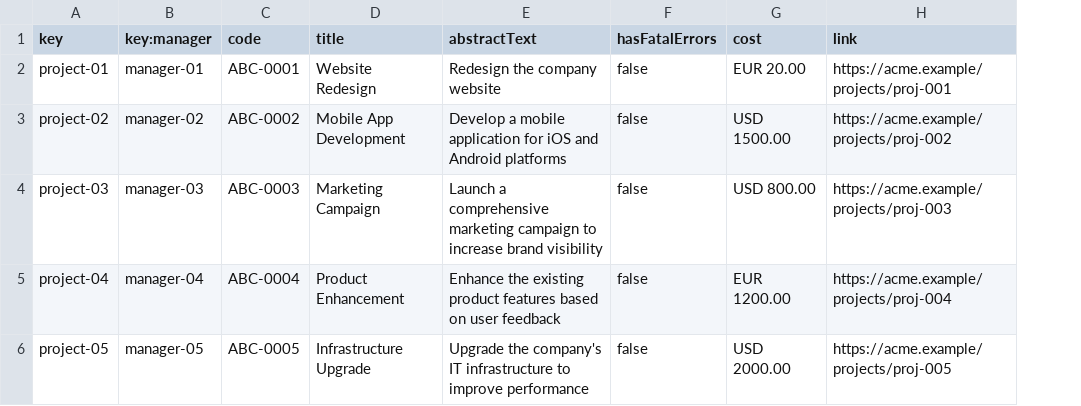
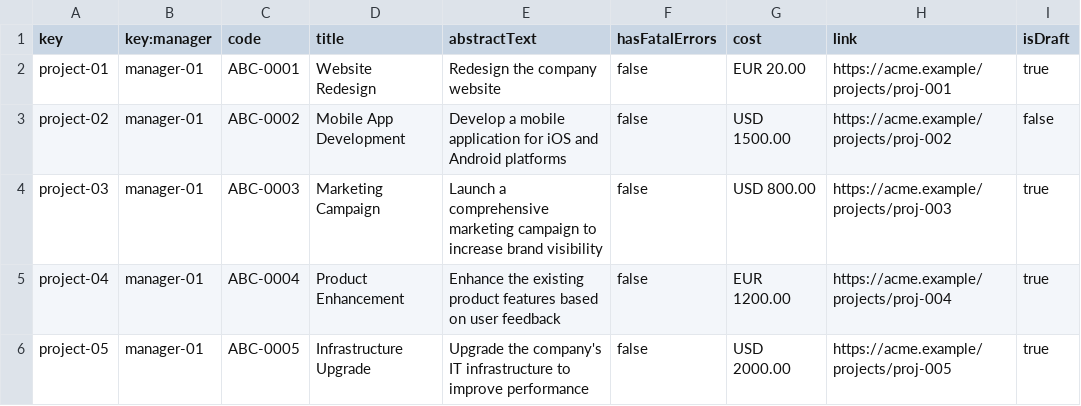
Before and after one commit to davidg43/Acme-SF-D04, a CSV file: src/main/webapp/WEB-INF/resources/sample-data/project.csv, drawn as a sheet; the diff names each change by its address in the sheet, - before the commit and + after, or states it on an @@ line.

```diff
--- a/src/main/webapp/WEB-INF/resources/sample-data/project.csv
+++ b/src/main/webapp/WEB-INF/resources/sample-data/project.csv
+column I (isDraft), rows 2-6: true | false | true | true | true
-B3 (key:manager): manager-02
+B3 (key:manager): manager-01
-B4 (key:manager): manager-03
+B4 (key:manager): manager-01
-B5 (key:manager): manager-04
+B5 (key:manager): manager-01
-B6 (key:manager): manager-05
+B6 (key:manager): manager-01
```
Also changed, not shown: src/main/webapp/WEB-INF/resources/sample-data/training-session.csv, src/main/webapp/WEB-INF/resources/sample-data/userStory.csv, 24 other files.
